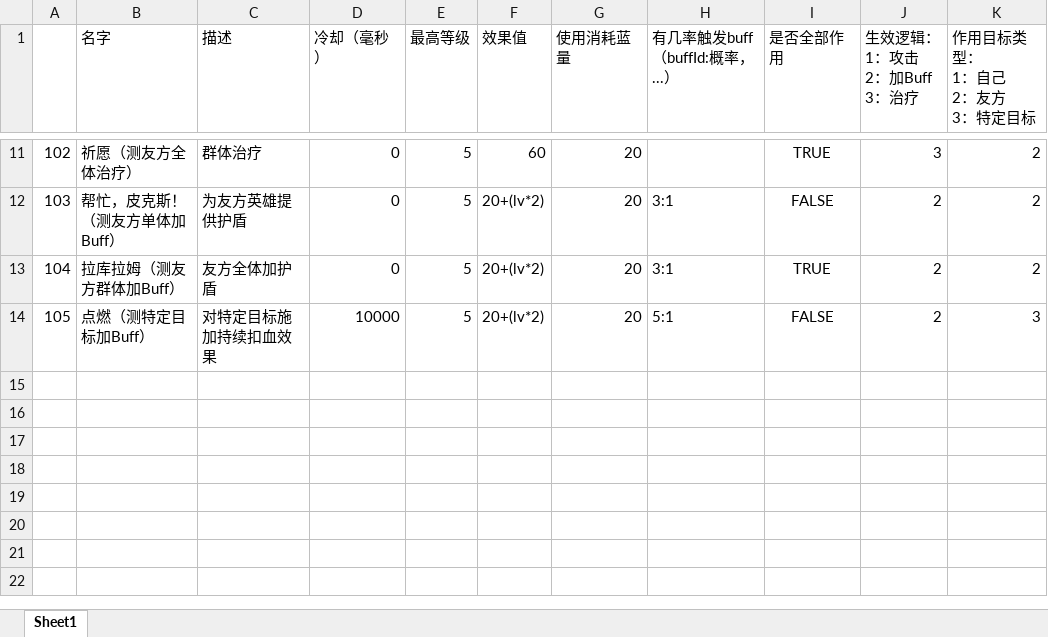
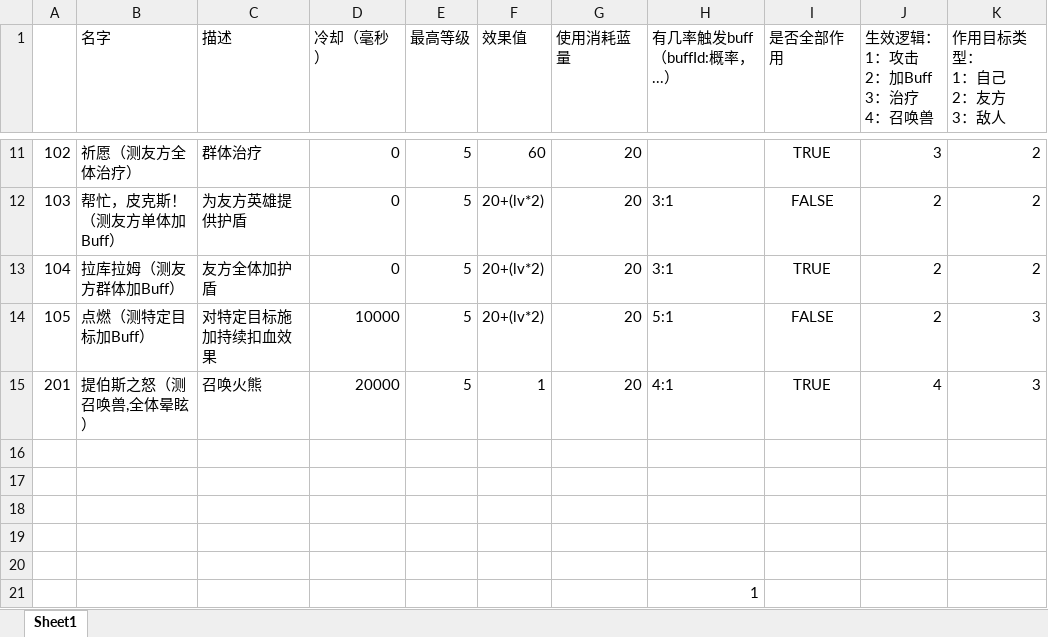
Before and after one commit to brucelevis/mmorpg-linxinda, an Excel workbook: server/docs/SkillCfgExcel_com.wan37.config.entity.SkillCfgExcel.xlsx, sheet Sheet1, drawn as a sheet; only a part is shown, gaps mark what is left out; values as stored, in another font and other column widths than the file's, no borders; ↵ is a line break in a cell; the diff names each change by its address in the sheet, - before the commit and + after, or states it on an @@ line.

```diff
--- a/server/docs/SkillCfgExcel_com.wan37.config.entity.SkillCfgExcel.xlsx (sheet Sheet1)
+++ b/server/docs/SkillCfgExcel_com.wan37.config.entity.SkillCfgExcel.xlsx (sheet Sheet1)
-J1: 生效逻辑： ↵ 1：攻击 ↵ 2：加Buff ↵ 3：治疗
+J1: 生效逻辑： ↵ 1：攻击 ↵ 2：加Buff ↵ 3：治疗 ↵ 4：召唤兽
-K1: 作用目标类型： ↵ 1：自己 ↵ 2：友方 ↵ 3：特定目标
+K1: 作用目标类型： ↵ 1：自己 ↵ 2：友方 ↵ 3：敌人
+row 15: 201 | 提伯斯之怒（测召唤兽,全体晕眩） | 召唤火熊 | 20000 | 5 | 1 | 20 | 4:1 | TRUE | 4 | 3
+row 16: (empty)
+row 17: (empty)
+row 18: (empty)
+row 19: (empty)
+row 20: (empty)
+row 21:  |  |  |  |  |  |  | 1
```
Also changed, not shown: server/docs/FactionCfgExcel_com.wan37.config.entity.FactionCfgExcel.xlsx, 29 other files.
